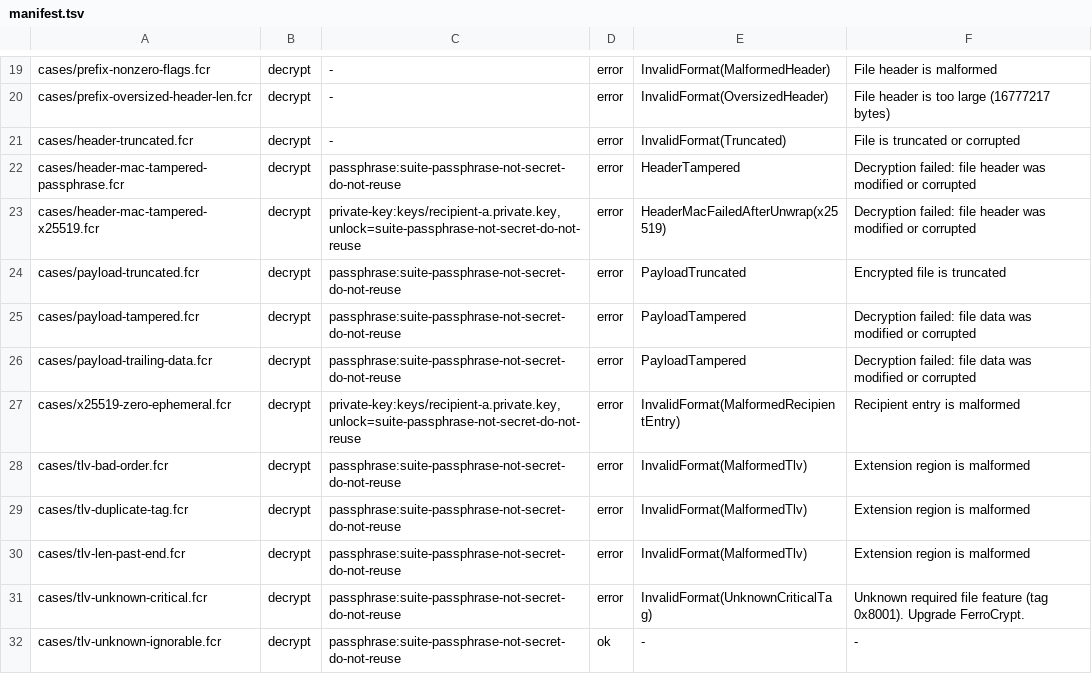
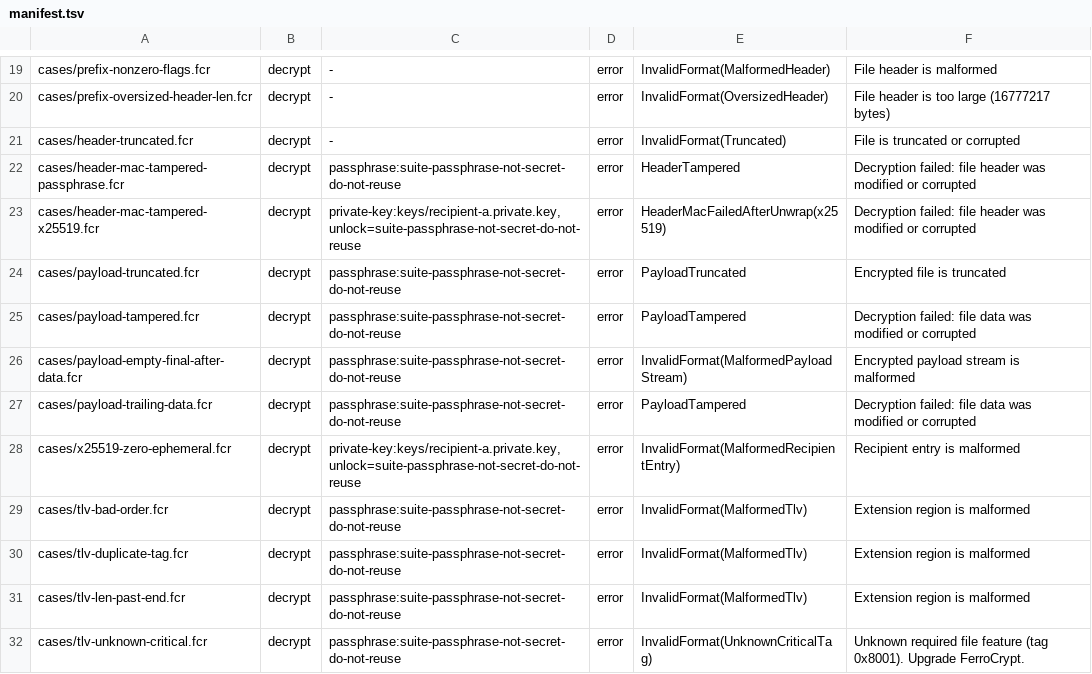
Before and after one commit to alexylon/ferrocrypt, a TSV file: ferrocrypt-lib/testvectors/suite/manifest.tsv, drawn as a sheet; only a part is shown, gaps mark what is left out; the shorter side is filled out with more unchanged rows; the diff names each change by its address in the sheet, - before the commit and + after, or states it on an @@ line.

Commit message:
lib: Reject non-canonical empty final payload chunks

```diff
--- a/ferrocrypt-lib/testvectors/suite/manifest.tsv
+++ b/ferrocrypt-lib/testvectors/suite/manifest.tsv
+row 26: cases/payload-empty-final-after-data.fcr | decrypt | passphrase:suite-passphrase-not-secret-do-not-reuse | error | InvalidFormat(MalformedPayloadStream) | Encrypted payload stream is malformed
```
Also changed, not shown: 13 other files.
